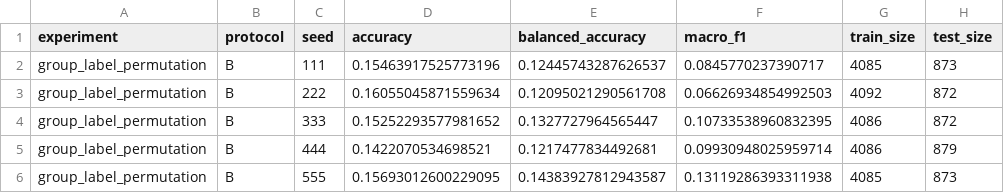
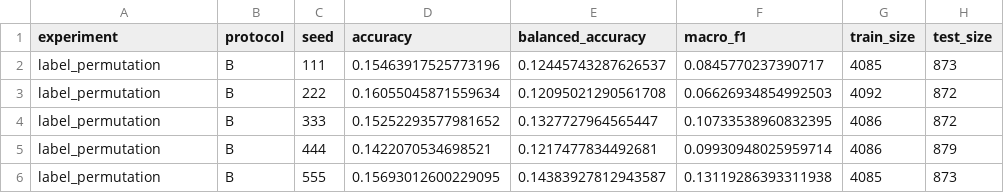
Before and after one commit to AndyGuo-615/compsci-760-group-12, a CSV file: control_experiments/results/label_permutation.csv, drawn as a sheet.

```diff
--- a/control_experiments/results/label_permutation.csv
+++ b/control_experiments/results/label_permutation.csv
@@ -1,6 +1,6 @@
 experiment,protocol,seed,accuracy,balanced_accuracy,macro_f1,train_size,test_size
-group_label_permutation,B,111,0.15463917525773196,0.12445743287626537,0.0845770237390717,4085,873
-group_label_permutation,B,222,0.16055045871559634,0.12095021290561708,0.06626934854992503,4092,872
-group_label_permutation,B,333,0.15252293577981652,0.1327727964565447,0.10733538960832395,4086,872
-group_label_permutation,B,444,0.1422070534698521,0.1217477834492681,0.09930948025959714,4086,879
-group_label_permutation,B,555,0.15693012600229095,0.14383927812943587,0.13119286393311938,4085,873
+label_permutation,B,111,0.15463917525773196,0.12445743287626537,0.0845770237390717,4085,873
+label_permutation,B,222,0.16055045871559634,0.12095021290561708,0.06626934854992503,4092,872
+label_permutation,B,333,0.15252293577981652,0.1327727964565447,0.10733538960832395,4086,872
+label_permutation,B,444,0.1422070534698521,0.1217477834492681,0.09930948025959714,4086,879
+label_permutation,B,555,0.15693012600229095,0.14383927812943587,0.13119286393311938,4085,873
```
Also changed, not shown: 4 other files.
